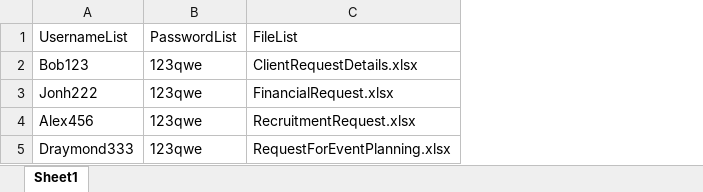
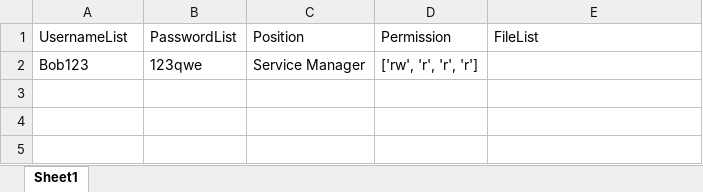
Before and after one commit to rmaksymiuk/SoftwareEngineeringFinalProject, an Excel workbook: Database/database.xlsx, sheet Sheet1, drawn as a sheet; values as stored, in another font and other column widths than the file's, no borders; removed rows and columns are numbered as before the commit, all else as after; the diff names each change by its address in the sheet, - before the commit and + after, or states it on an @@ line.

```diff
--- a/Database/database.xlsx (sheet Sheet1)
+++ b/Database/database.xlsx (sheet Sheet1)
+column C, rows 1-2: Position | Service Manager
+column D, rows 1-2: Permission | ['rw', 'r', 'r', 'r']
-E2: ClientRequestDetails.xlsx
+E2: (empty)
-row 3: Jonh222 | 123qwe | FinancialRequest.xlsx
-row 4: Alex456 | 123qwe | RecruitmentRequest.xlsx
-row 5: Draymond333 | 123qwe | RequestForEventPlanning.xlsx
```
Also changed, not shown: Applications/NewestFormNumber.xlsx, Applications/application.xlsx, 9 other files.
